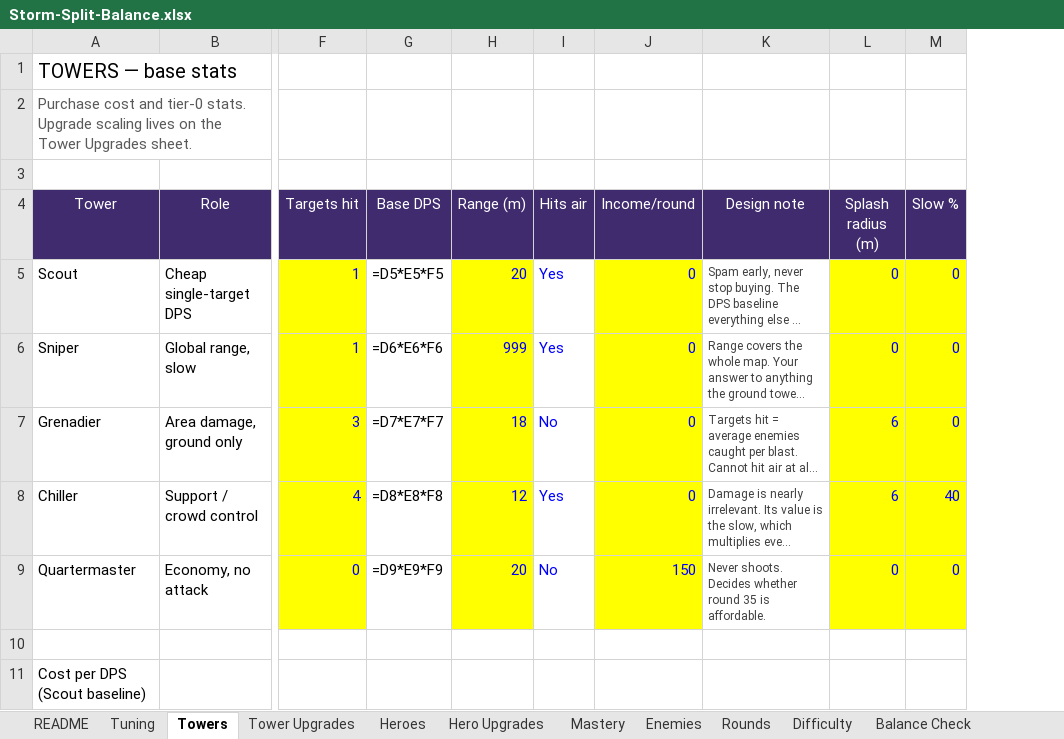
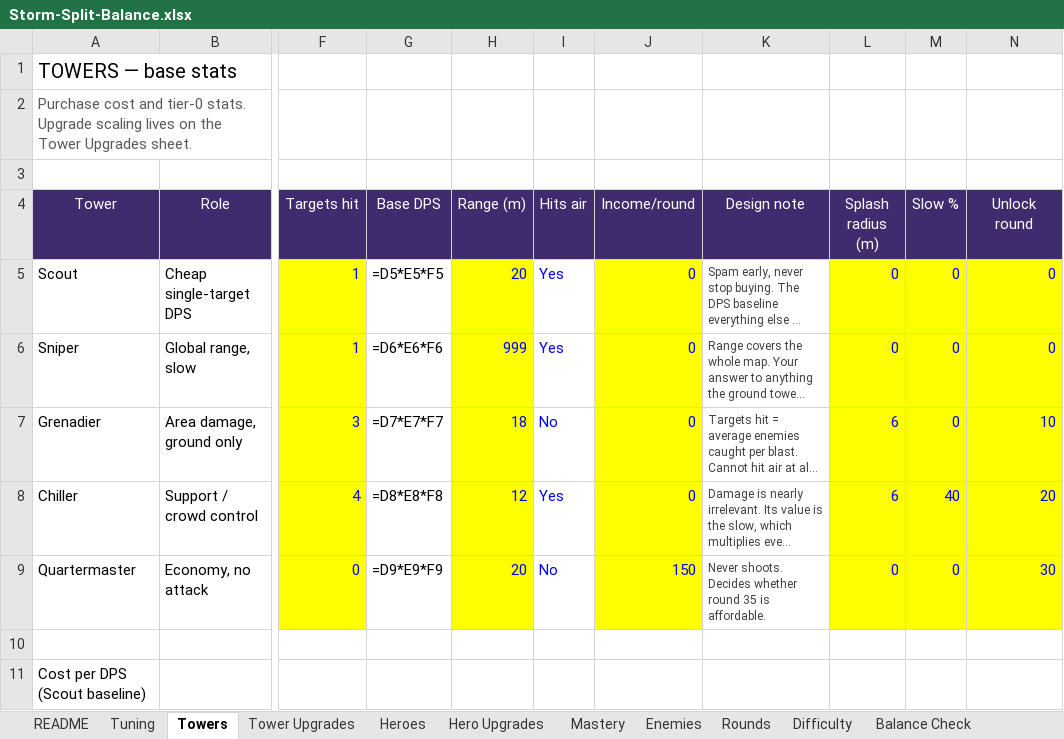
Before and after one commit to BigJover/storm-split, an Excel workbook: Storm-Split-Balance.xlsx, sheet Towers, drawn as a sheet; only a part is shown, gaps mark what is left out; long unchanged cells end in …; values as stored, in another font and other column widths than the file's, no borders; formulas without a stored value are shown as written; the diff names each change by its address in the sheet, - before the commit and + after, or states it on an @@ line.

```diff
--- a/Storm-Split-Balance.xlsx (sheet Towers)
+++ b/Storm-Split-Balance.xlsx (sheet Towers)
+column N (Unlock round), rows 5-9: 0 | 0 | 10 | 20 | 30
```
Also changed, not shown: sheet Mastery, sheet README, 14 other files.
